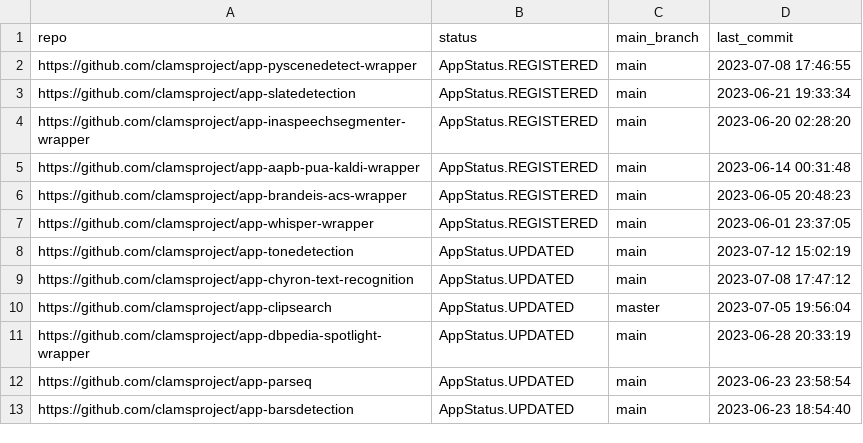
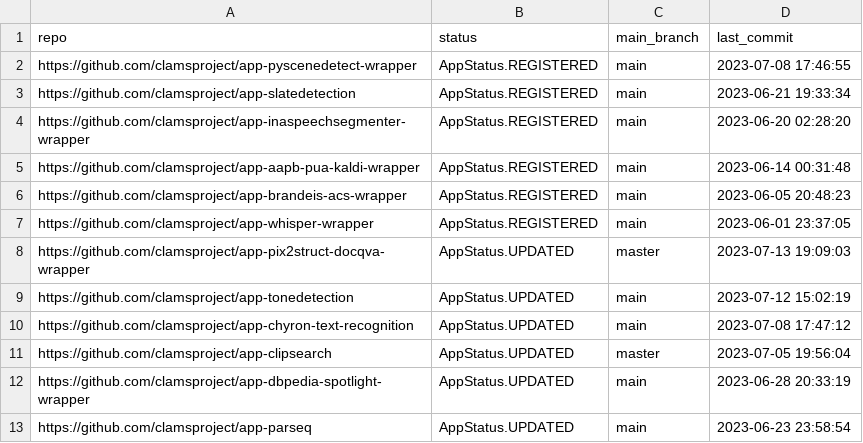
Before and after one commit to clamsproject/apps, a CSV file: clams-apps-repos.csv, drawn as a sheet; only a part is shown; the shorter side is filled out with more unchanged rows; the diff names each change by its address in the sheet, - before the commit and + after, or states it on an @@ line.

Commit message:
updating app development dashboard file

```diff
--- a/clams-apps-repos.csv
+++ b/clams-apps-repos.csv
+row 8: https://github.com/clamsproject/app-pix2struct-docqva-wrapper | AppStatus.UPDATED | master | 2023-07-13 19:09:03
```
